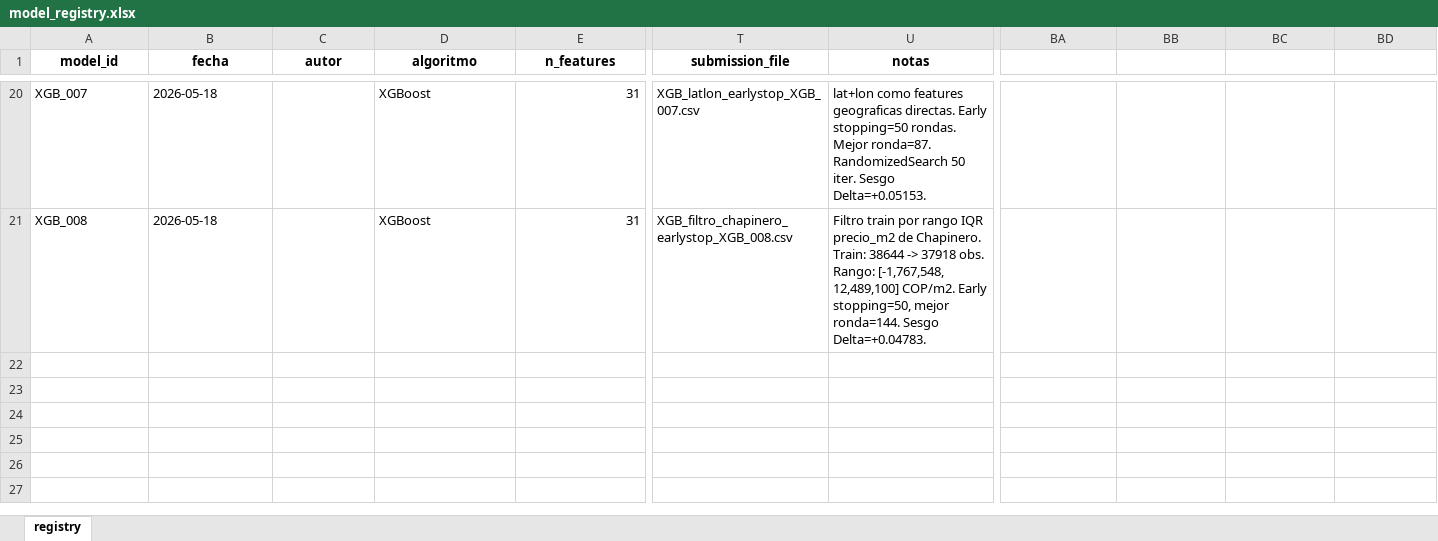
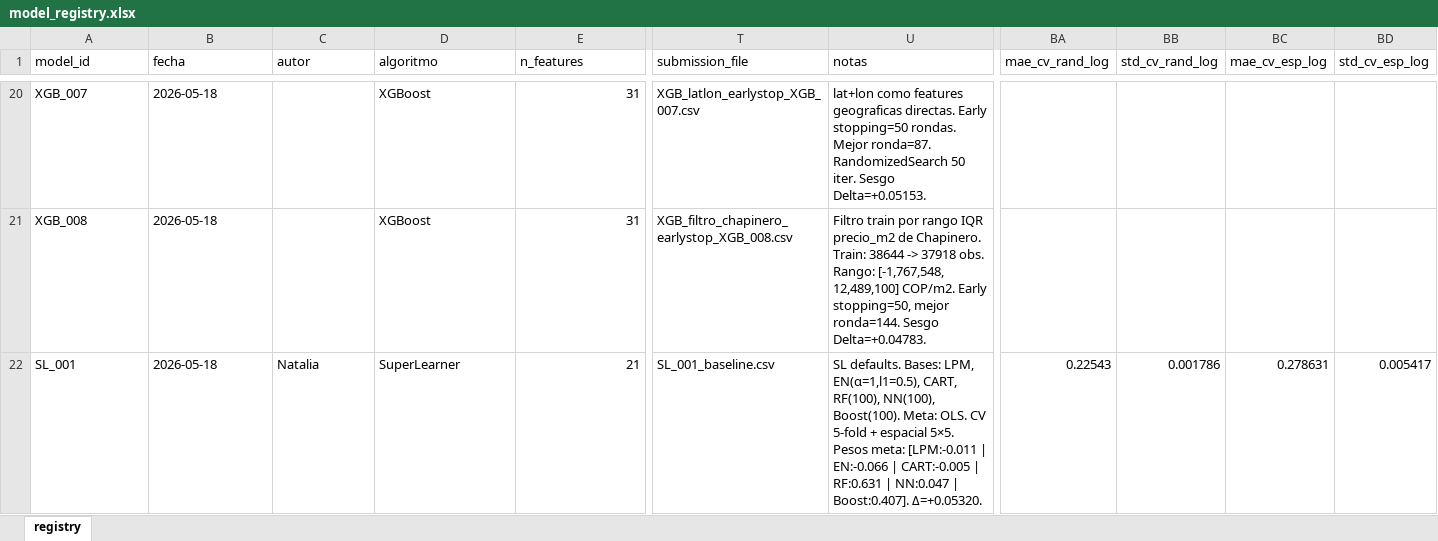
Before and after one commit to NataliaSFernandez/Problem-Set-3-Making-Money-with-ML, an Excel workbook: 02_outputs/model_registry.xlsx, sheet registry, drawn as a sheet; only a part is shown, gaps mark what is left out; values as stored, in another font and other column widths than the file's, no borders; rows hold the shown columns only; the diff covers the shown part only; the diff names each change by its address in the sheet, - before the commit and + after, or states it on an @@ line.

Commit message:
superlerner añadido

```diff
--- a/02_outputs/model_registry.xlsx (sheet registry)
+++ b/02_outputs/model_registry.xlsx (sheet registry)
@@ A1:U1 bold: on → off, alignment: center → left @@
-BA1: (empty)
+BA1: mae_cv_rand_log
-BB1: (empty)
+BB1: std_cv_rand_log
-BC1: (empty)
+BC1: mae_cv_esp_log
-BD1: (empty)
+BD1: std_cv_esp_log
+row 22: SL_001 | 2026-05-18 | Natalia | SuperLearner | 21 | SL_001_baseline.csv | SL defaults. Bases: LPM, EN(α=1,l1=0.5), CART, RF(100), NN(100), Boost(100). Meta: OLS. CV 5-fold + espacial 5×5. Pesos meta: [LPM:-0.011 | EN:-0.066 | CART:-0.005 | RF:0.631 | NN:0.047 | Boost:0.407]. Δ=+0.05320. | 0.22543 | 0.001786 | 0.278631 | 0.005417
```
Also changed, not shown: 1 added row, 2 edited cells and cell formats elsewhere in this sheet, 14 other files.
